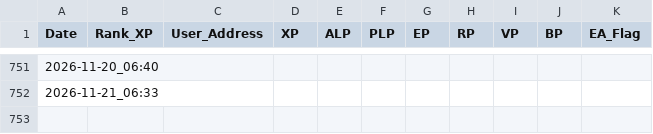
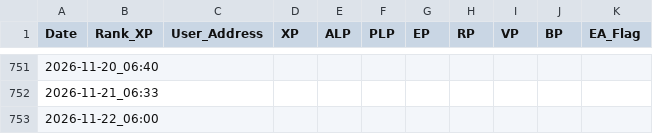
Before and after one commit to itssoraw/LXP-L, a CSV file: log.csv, drawn as a sheet; only a part is shown, gaps mark what is left out; the diff names each change by its address in the sheet, - before the commit and + after, or states it on an @@ line.

```diff
--- a/log.csv
+++ b/log.csv
+row 753: 2026-11-22_06:00
```
